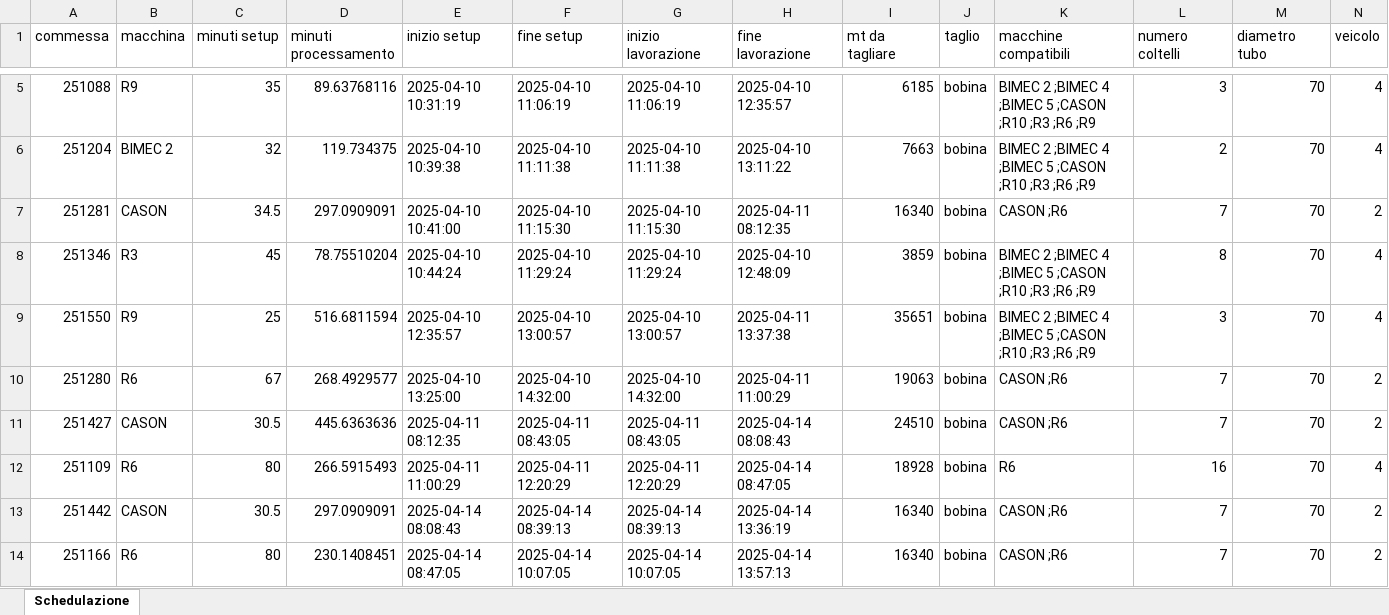
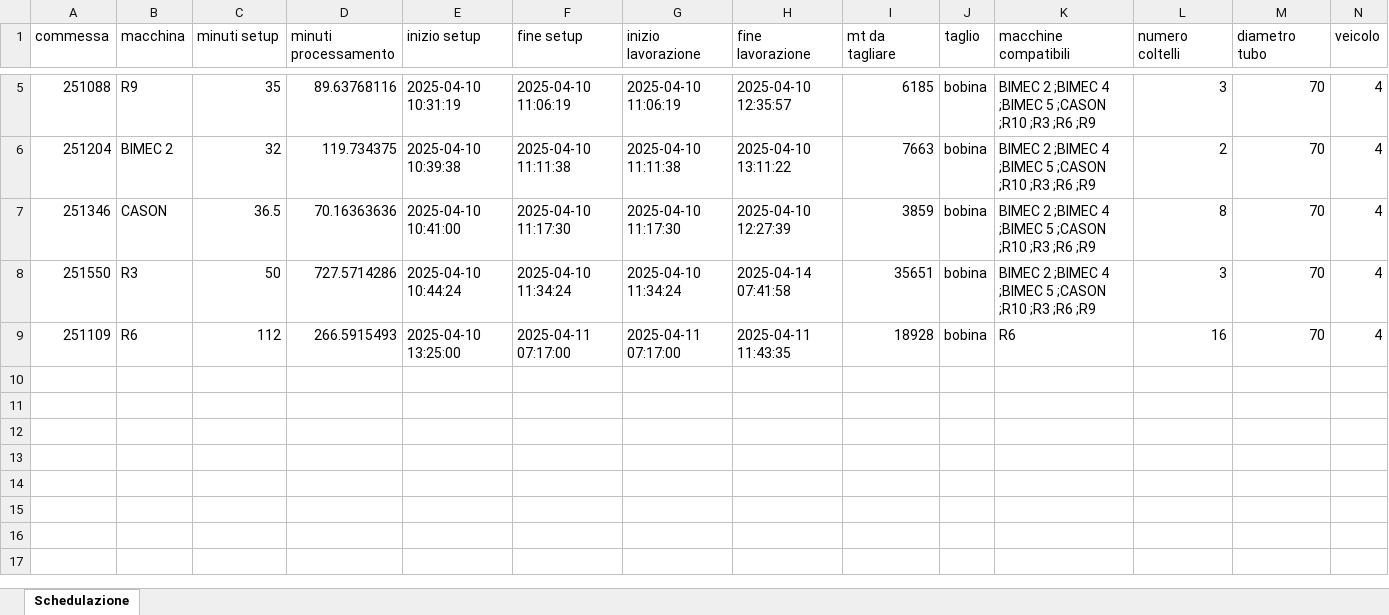
Before and after one commit to Baszonpedis/progettoIS, an Excel workbook: PS-VRP/OUTPUT_TEST/euristico_costruttivo.xlsx, sheet Schedulazione, drawn as a sheet; only a part is shown, gaps mark what is left out; values as stored, in another font and other column widths than the file's, no borders; removed rows and columns are numbered as before the commit, all else as after; the diff names each change by its address in the sheet, - before the commit and + after, or states it on an @@ line.

```diff
--- a/PS-VRP/OUTPUT_TEST/euristico_costruttivo.xlsx (sheet Schedulazione)
+++ b/PS-VRP/OUTPUT_TEST/euristico_costruttivo.xlsx (sheet Schedulazione)
-row 7: 251281 | CASON | 34.5 | 297.0909091 | 2025-04-10 10:41:00 | 2025-04-10 11:15:30 | 2025-04-10 11:15:30 | 2025-04-11 08:12:35 | 16340 | bobina | CASON ;R6 | 7 | 70 | 2
-B7 (macchina): R3
+B7 (macchina): CASON
-C7 (minuti setup): 45
+C7 (minuti setup): 36.5
-D7 (minuti processamento): 78.75510204
+D7 (minuti processamento): 70.16363636
-E7 (inizio setup): 2025-04-10 10:44:24
+E7 (inizio setup): 2025-04-10 10:41:00
-F7 (fine setup): 2025-04-10 11:29:24
+F7 (fine setup): 2025-04-10 11:17:30
-G7 (inizio lavorazione): 2025-04-10 11:29:24
+G7 (inizio lavorazione): 2025-04-10 11:17:30
-H7 (fine lavorazione): 2025-04-10 12:48:09
+H7 (fine lavorazione): 2025-04-10 12:27:39
-B8 (macchina): R9
+B8 (macchina): R3
-C8 (minuti setup): 25
+C8 (minuti setup): 50
-D8 (minuti processamento): 516.6811594
+D8 (minuti processamento): 727.5714286
-E8 (inizio setup): 2025-04-10 12:35:57
+E8 (inizio setup): 2025-04-10 10:44:24
-F8 (fine setup): 2025-04-10 13:00:57
+F8 (fine setup): 2025-04-10 11:34:24
-G8 (inizio lavorazione): 2025-04-10 13:00:57
+G8 (inizio lavorazione): 2025-04-10 11:34:24
-H8 (fine lavorazione): 2025-04-11 13:37:38
+H8 (fine lavorazione): 2025-04-14 07:41:58
-row 10: 251280 | R6 | 67 | 268.4929577 | 2025-04-10 13:25:00 | 2025-04-10 14:32:00 | 2025-04-10 14:32:00 | 2025-04-11 11:00:29 | 19063 | bobina | CASON ;R6 | 7 | 70 | 2
-row 11: 251427 | CASON | 30.5 | 445.6363636 | 2025-04-11 08:12:35 | 2025-04-11 08:43:05 | 2025-04-11 08:43:05 | 2025-04-14 08:08:43 | 24510 | bobina | CASON ;R6 | 7 | 70 | 2
-C9 (minuti setup): 80
+C9 (minuti setup): 112
-E9 (inizio setup): 2025-04-11 11:00:29
+E9 (inizio setup): 2025-04-10 13:25:00
-F9 (fine setup): 2025-04-11 12:20:29
+F9 (fine setup): 2025-04-11 07:17:00
-G9 (inizio lavorazione): 2025-04-11 12:20:29
+G9 (inizio lavorazione): 2025-04-11 07:17:00
-H9 (fine lavorazione): 2025-04-14 08:47:05
+H9 (fine lavorazione): 2025-04-11 11:43:35
-row 13: 251442 | CASON | 30.5 | 297.0909091 | 2025-04-14 08:08:43 | 2025-04-14 08:39:13 | 2025-04-14 08:39:13 | 2025-04-14 13:36:19 | 16340 | bobina | CASON ;R6 | 7 | 70 | 2
-row 14: 251166 | R6 | 80 | 230.1408451 | 2025-04-14 08:47:05 | 2025-04-14 10:07:05 | 2025-04-14 10:07:05 | 2025-04-14 13:57:13 | 16340 | bobina | CASON ;R6 | 7 | 70 | 2
```
Also changed, not shown: PS-VRP/INPUT_TEST/VEICOLI5.xlsx, PS-VRP/OUTPUT_TEST/insert_inter.xlsx, 6 other files.
